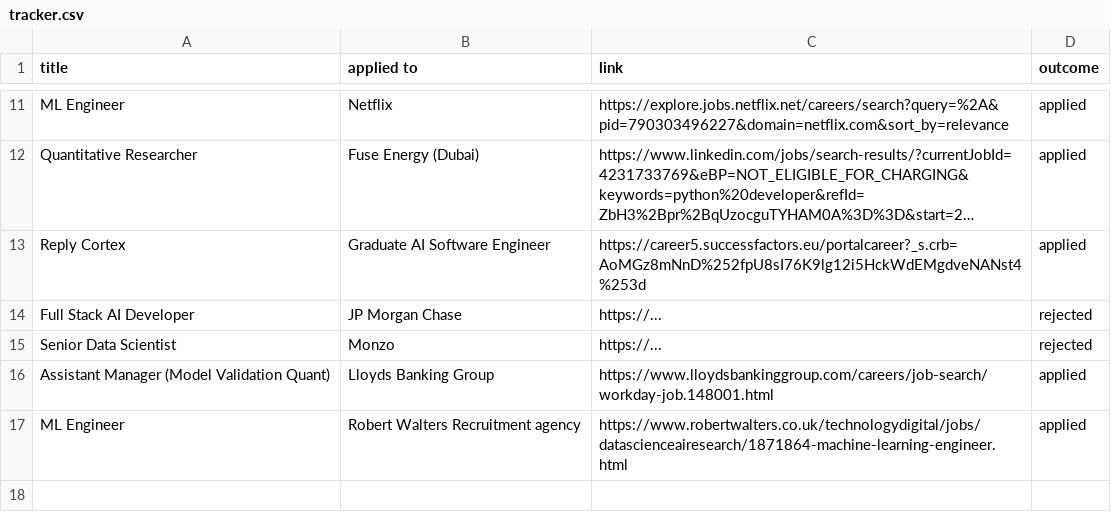
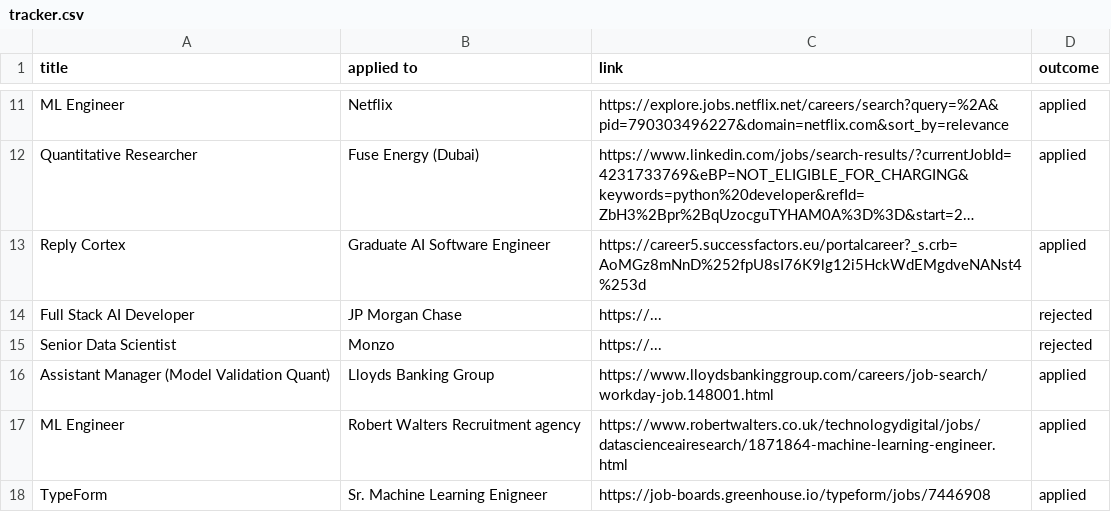
Before and after one commit to ivan020/resume, a CSV file: tracker.csv, drawn as a sheet; only a part is shown, gaps mark what is left out; long unchanged cells end in ….

Commit message:
created another application

```diff
--- a/tracker.csv
+++ b/tracker.csv
@@ -17 +17,2 @@ Assistant Manager (Model Validation Quant), Lloyds Banking Group, https://www.ll
 ML Engineer, Robert Walters Recruitment agency, https://www.robertwalters.co.uk/technologydigital/jobs/datascienceairesearch/1871864-machine-learning-engineer.html, applied
+TypeForm, Sr. Machine Learning Enigneer, https://job-boards.greenhouse.io/typeform/jobs/7446908, applied
```
